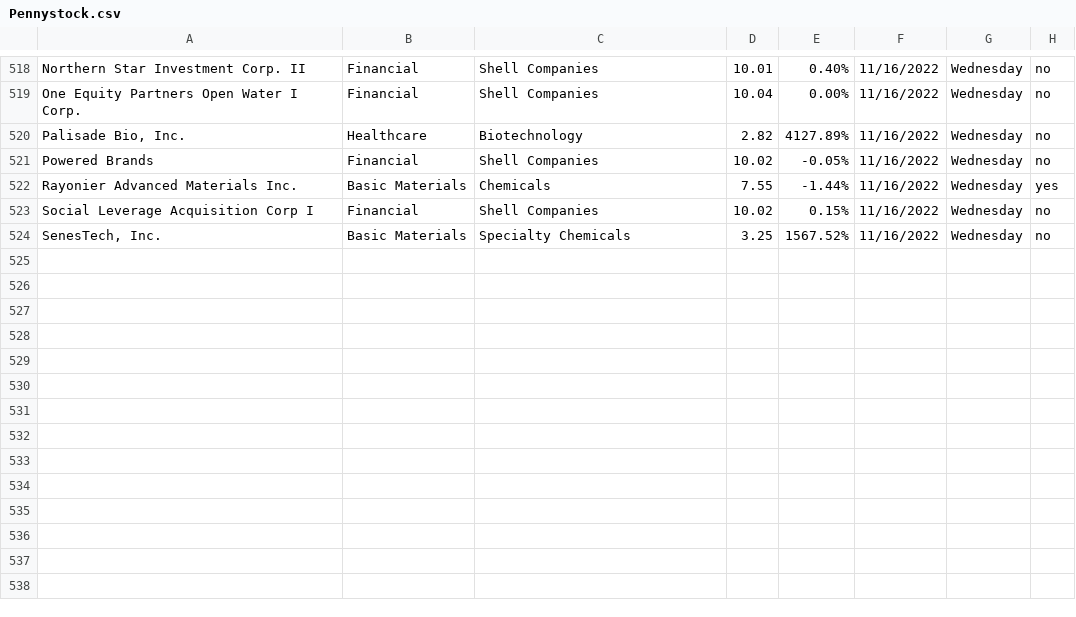
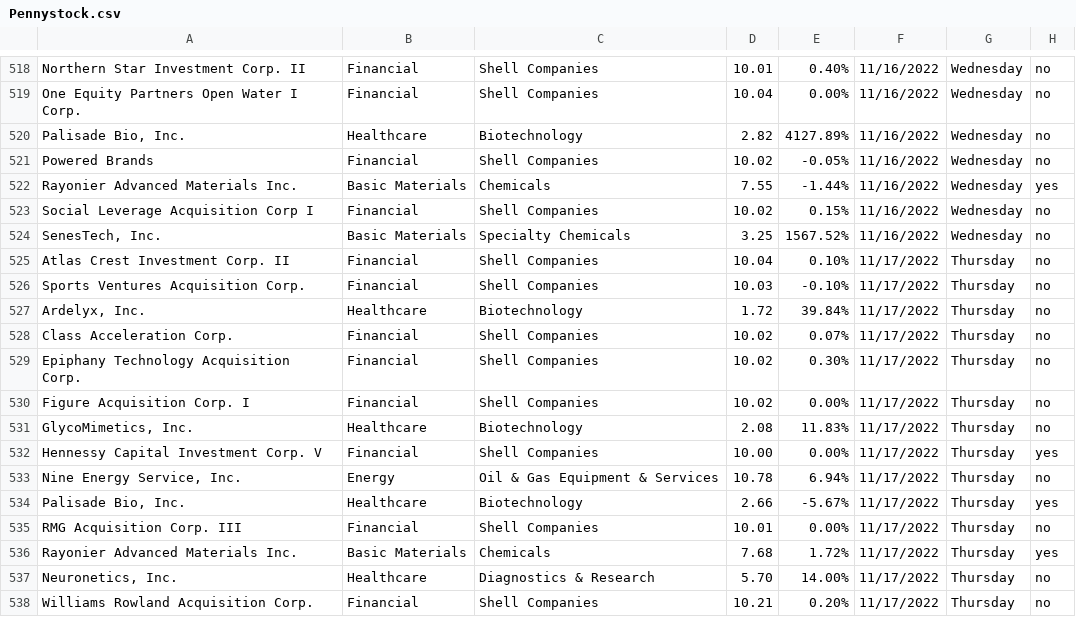
Before and after one commit to Ic3dThi/RecordPennyStocks, a CSV file: Pennystock.csv, drawn as a sheet; only a part is shown, gaps mark what is left out; the diff names each change by its address in the sheet, - before the commit and + after, or states it on an @@ line.

```diff
--- a/Pennystock.csv
+++ b/Pennystock.csv
+row 525: Atlas Crest Investment Corp. II | Financial | Shell Companies | 10.04 | 0.10% | 11/17/2022 | Thursday | no
+row 526: Sports Ventures Acquisition Corp. | Financial | Shell Companies | 10.03 | -0.10% | 11/17/2022 | Thursday | no
+row 527: Ardelyx, Inc. | Healthcare | Biotechnology | 1.72 | 39.84% | 11/17/2022 | Thursday | no
+row 528: Class Acceleration Corp. | Financial | Shell Companies | 10.02 | 0.07% | 11/17/2022 | Thursday | no
+row 529: Epiphany Technology Acquisition Corp. | Financial | Shell Companies | 10.02 | 0.30% | 11/17/2022 | Thursday | no
+row 530: Figure Acquisition Corp. I | Financial | Shell Companies | 10.02 | 0.00% | 11/17/2022 | Thursday | no
+row 531: GlycoMimetics, Inc. | Healthcare | Biotechnology | 2.08 | 11.83% | 11/17/2022 | Thursday | no
+row 532: Hennessy Capital Investment Corp. V | Financial | Shell Companies | 10.00 | 0.00% | 11/17/2022 | Thursday | yes
+row 533: Nine Energy Service, Inc. | Energy | Oil & Gas Equipment & Services | 10.78 | 6.94% | 11/17/2022 | Thursday | no
+row 534: Palisade Bio, Inc. | Healthcare | Biotechnology | 2.66 | -5.67% | 11/17/2022 | Thursday | yes
+row 535: RMG Acquisition Corp. III | Financial | Shell Companies | 10.01 | 0.00% | 11/17/2022 | Thursday | no
+row 536: Rayonier Advanced Materials Inc. | Basic Materials | Chemicals | 7.68 | 1.72% | 11/17/2022 | Thursday | yes
+row 537: Neuronetics, Inc. | Healthcare | Diagnostics & Research | 5.70 | 14.00% | 11/17/2022 | Thursday | no
+row 538: Williams Rowland Acquisition Corp. | Financial | Shell Companies | 10.21 | 0.20% | 11/17/2022 | Thursday | no
```
